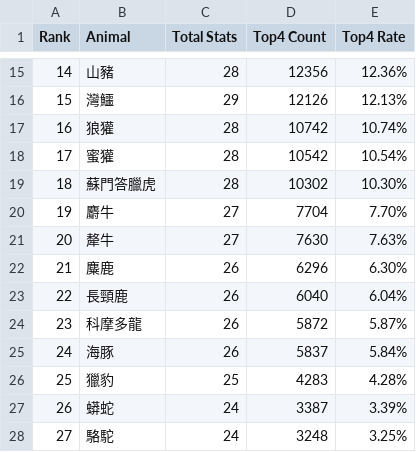
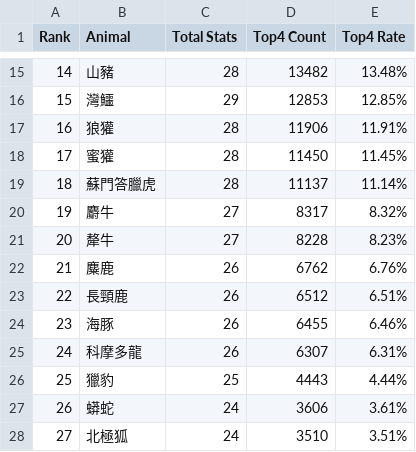
Before and after one commit to huansbox/animal-fight, a CSV file: sim/results/v5_top4.csv, drawn as a sheet; only a part is shown, gaps mark what is left out; the diff covers the shown part only.

```diff
--- a/sim/results/v5_top4.csv
+++ b/sim/results/v5_top4.csv
@@ -15,14 +15,14 @@
-14,山豬,28,12356,12.36%
-15,灣鱷,29,12126,12.13%
-16,狼獾,28,10742,10.74%
-17,蜜獾,28,10542,10.54%
-18,蘇門答臘虎,28,10302,10.30%
-19,麝牛,27,7704,7.70%
-20,犛牛,27,7630,7.63%
-21,麋鹿,26,6296,6.30%
-22,長頸鹿,26,6040,6.04%
-23,科摩多龍,26,5872,5.87%
-24,海豚,26,5837,5.84%
-25,獵豹,25,4283,4.28%
-26,蟒蛇,24,3387,3.39%
-27,駱駝,24,3248,3.25%
+14,山豬,28,13482,13.48%
+15,灣鱷,29,12853,12.85%
+16,狼獾,28,11906,11.91%
+17,蜜獾,28,11450,11.45%
+18,蘇門答臘虎,28,11137,11.14%
+19,麝牛,27,8317,8.32%
+20,犛牛,27,8228,8.23%
+21,麋鹿,26,6762,6.76%
+22,長頸鹿,26,6512,6.51%
+23,海豚,26,6455,6.46%
+24,科摩多龍,26,6307,6.31%
+25,獵豹,25,4443,4.44%
+26,蟒蛇,24,3606,3.61%
+27,北極狐,24,3510,3.51%
```
Also changed, not shown: 108 edited cells elsewhere in this file, sim/results/v5_champion.csv, sim/results/v5_h2h.csv, 6 other files.
